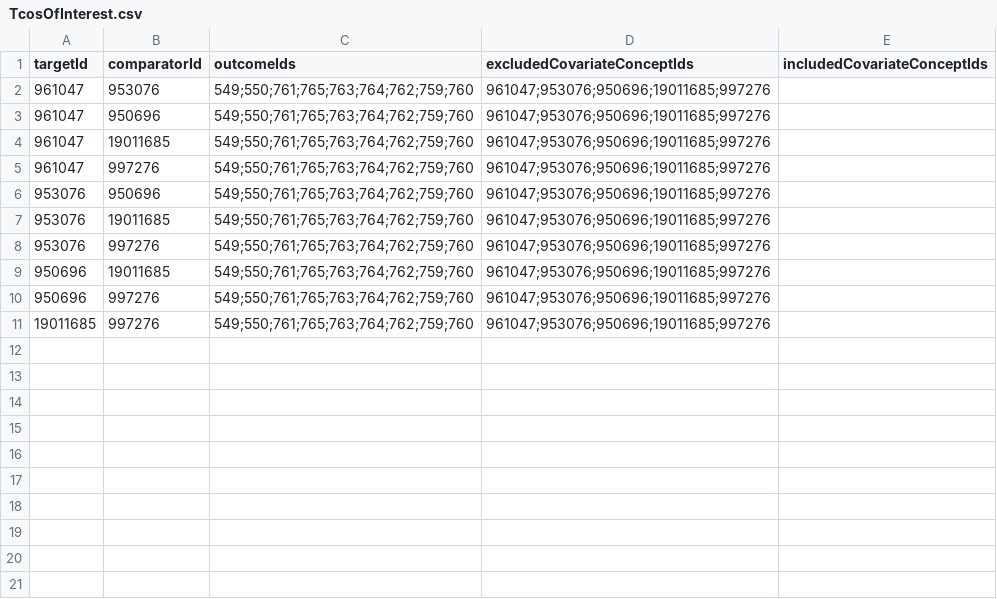
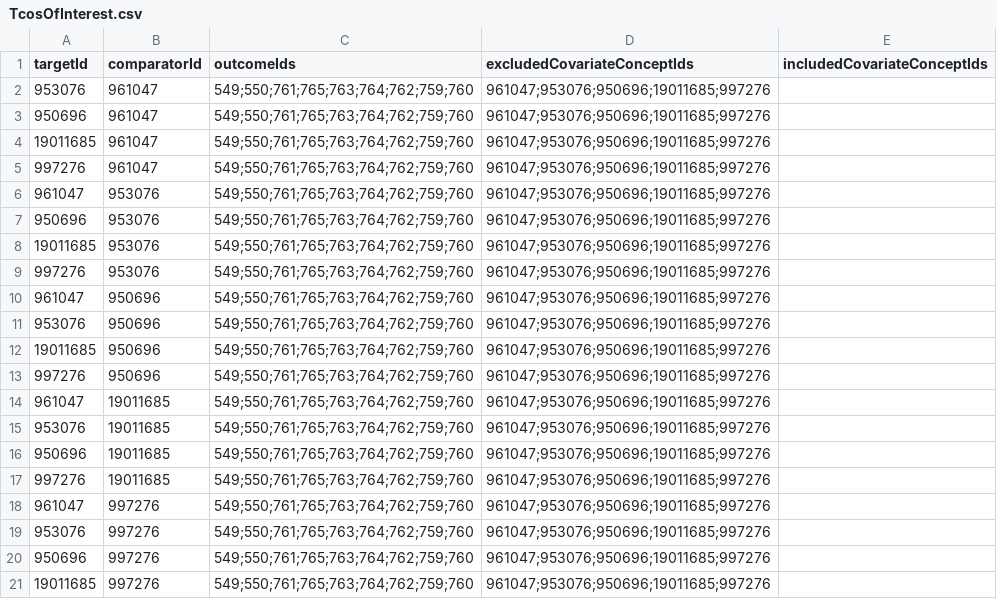
Before and after one commit to ohdsi-studies/RanitidineCancerRisk, a CSV file: inst/settings/TcosOfInterest.csv, drawn as a sheet.

Commit message:
change target and comparator list from combination to permuation without repetition. and change on-treatment after one-year to ITT

```diff
--- a/inst/settings/TcosOfInterest.csv
+++ b/inst/settings/TcosOfInterest.csv
@@ -1,10 +1,20 @@
 "targetId","comparatorId","outcomeIds","excludedCovariateConceptIds","includedCovariateConceptIds"
+953076,961047,"549;550;761;765;763;764;762;759;760","961047;953076;950696;19011685;997276",""
+950696,961047,"549;550;761;765;763;764;762;759;760","961047;953076;950696;19011685;997276",""
+19011685,961047,"549;550;761;765;763;764;762;759;760","961047;953076;950696;19011685;997276",""
+997276,961047,"549;550;761;765;763;764;762;759;760","961047;953076;950696;19011685;997276",""
 961047,953076,"549;550;761;765;763;764;762;759;760","961047;953076;950696;19011685;997276",""
+950696,953076,"549;550;761;765;763;764;762;759;760","961047;953076;950696;19011685;997276",""
+19011685,953076,"549;550;761;765;763;764;762;759;760","961047;953076;950696;19011685;997276",""
+997276,953076,"549;550;761;765;763;764;762;759;760","961047;953076;950696;19011685;997276",""
 961047,950696,"549;550;761;765;763;764;762;759;760","961047;953076;950696;19011685;997276",""
+953076,950696,"549;550;761;765;763;764;762;759;760","961047;953076;950696;19011685;997276",""
+19011685,950696,"549;550;761;765;763;764;762;759;760","961047;953076;950696;19011685;997276",""
+997276,950696,"549;550;761;765;763;764;762;759;760","961047;953076;950696;19011685;997276",""
 961047,19011685,"549;550;761;765;763;764;762;759;760","961047;953076;950696;19011685;997276",""
+953076,19011685,"549;550;761;765;763;764;762;759;760","961047;953076;950696;19011685;997276",""
+950696,19011685,"549;550;761;765;763;764;762;759;760","961047;953076;950696;19011685;997276",""
+997276,19011685,"549;550;761;765;763;764;762;759;760","961047;953076;950696;19011685;997276",""
 961047,997276,"549;550;761;765;763;764;762;759;760","961047;953076;950696;19011685;997276",""
-953076,950696,"549;550;761;765;763;764;762;759;760","961047;953076;950696;19011685;997276",""
-953076,19011685,"549;550;761;765;763;764;762;759;760","961047;953076;950696;19011685;997276",""
 953076,997276,"549;550;761;765;763;764;762;759;760","961047;953076;950696;19011685;997276",""
-950696,19011685,"549;550;761;765;763;764;762;759;760","961047;953076;950696;19011685;997276",""
 950696,997276,"549;550;761;765;763;764;762;759;760","961047;953076;950696;19011685;997276",""
```
Also changed, not shown: 4 other files.
